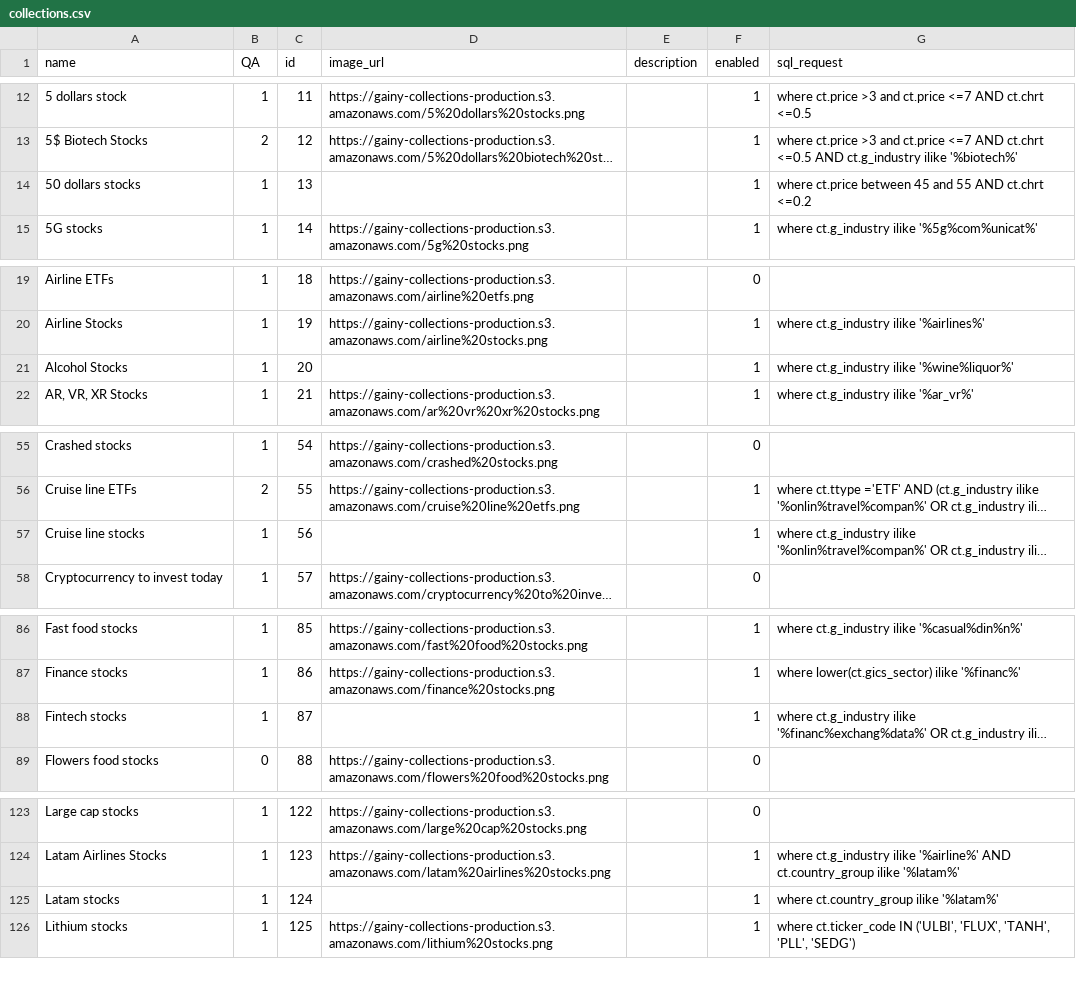
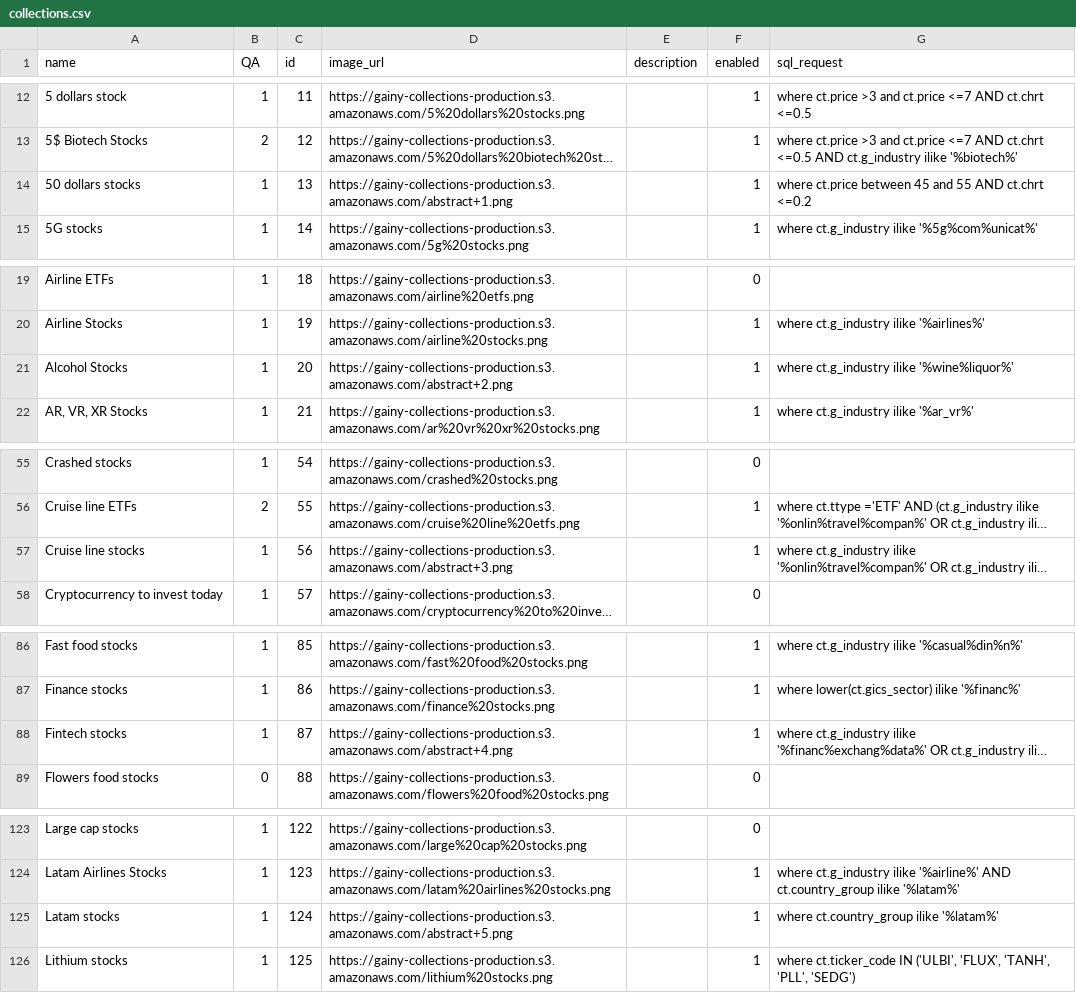
Before and after one commit to gainy-app/gainy, a CSV file: src/gainy-fetch/meltano/data/collections.csv, drawn as a sheet; only a part is shown, gaps mark what is left out; long unchanged cells end in …; the diff names each change by its address in the sheet, - before the commit and + after, or states it on an @@ line.

Commit message:
Add image tests and edit unavailable images (#183)
* Add image tests and edit unavailable images

* fix tests

```diff
--- a/src/gainy-fetch/meltano/data/collections.csv
+++ b/src/gainy-fetch/meltano/data/collections.csv
-D14 (image_url): (empty)
+D14 (image_url): https://gainy-collections-production.s3.amazonaws.com/abstract+1.png
-D21 (image_url): (empty)
+D21 (image_url): https://gainy-collections-production.s3.amazonaws.com/abstract+2.png
-D57 (image_url): (empty)
+D57 (image_url): https://gainy-collections-production.s3.amazonaws.com/abstract+3.png
-D88 (image_url): (empty)
+D88 (image_url): https://gainy-collections-production.s3.amazonaws.com/abstract+4.png
-D125 (image_url): (empty)
+D125 (image_url): https://gainy-collections-production.s3.amazonaws.com/abstract+5.png
```
Also changed, not shown: src/gainy-fetch/meltano/data/interests.csv, 6 other files.
